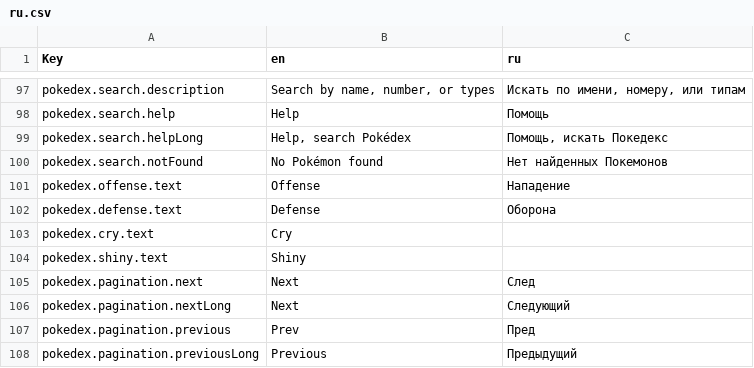
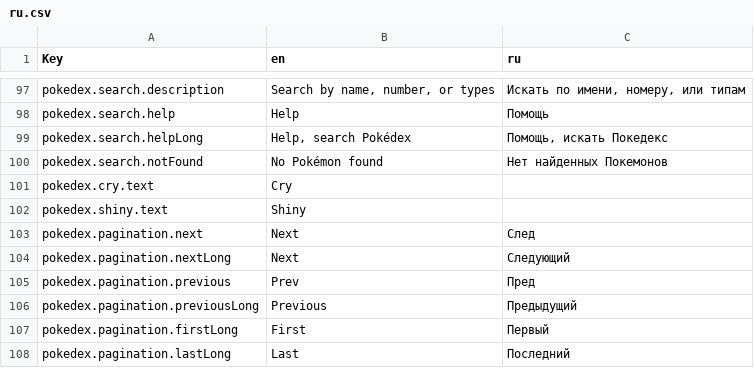
Before and after one commit to wavebeem/pkmn.help, a CSV file: public/translations/ru.csv, drawn as a sheet; only a part is shown, gaps mark what is left out; the shorter side is filled out with more unchanged rows; the diff names each change by its address in the sheet, - before the commit and + after, or states it on an @@ line.

Commit message:
translations

```diff
--- a/public/translations/ru.csv
+++ b/public/translations/ru.csv
-row 101: pokedex.offense.text | Offense | Нападение
-row 102: pokedex.defense.text | Defense | Оборона
```
Also changed, not shown: public/translations/de.csv, public/translations/it.csv, 16 other files.
